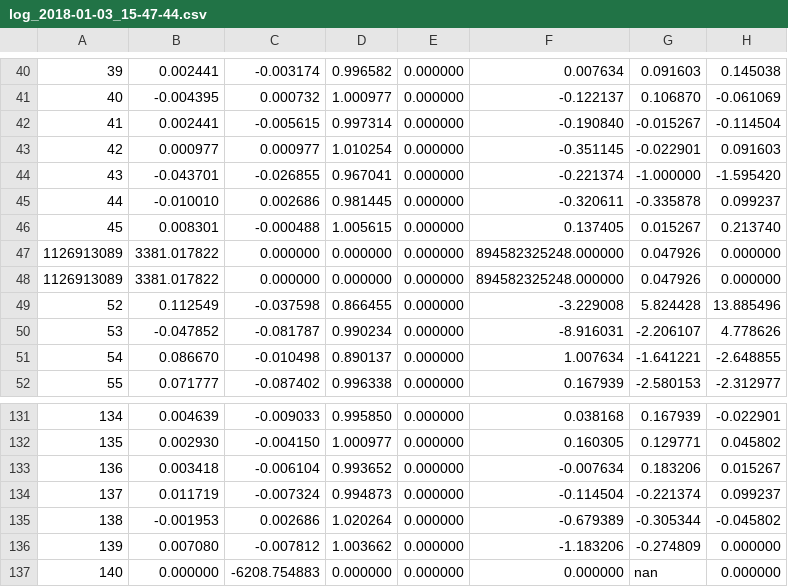
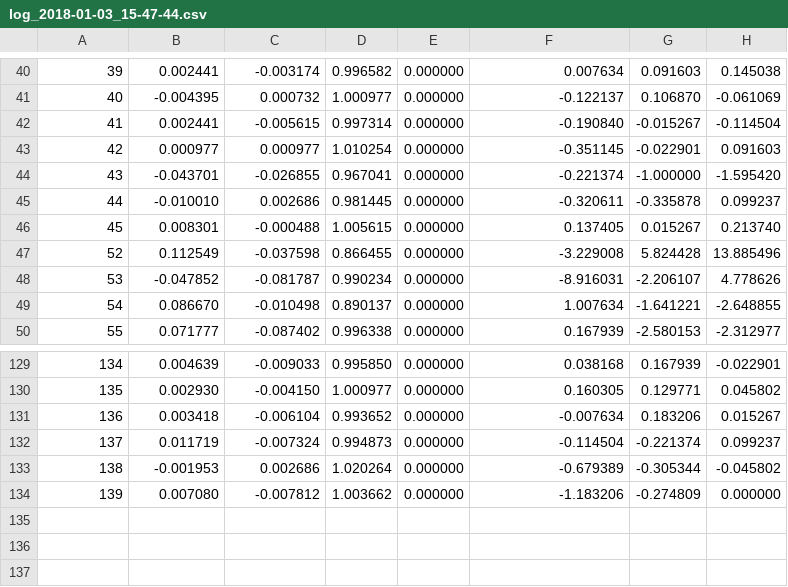
Before and after one commit to gabriserra/XDR-eXtended-Data-Recorder, a CSV file: server/log/CURVE TRANQUILLE/log_2018-01-03_15-47-44.csv, drawn as a sheet; only a part is shown, gaps mark what is left out; the diff names each change by its address in the sheet, - before the commit and + after, or states it on an @@ line.

```diff
--- a/server/log/CURVE TRANQUILLE/log_2018-01-03_15-47-44.csv
+++ b/server/log/CURVE TRANQUILLE/log_2018-01-03_15-47-44.csv
-row 47: 1126913089 | 3381.017822 | 0.000000 | 0.000000 | 0.000000 | 894582325248.000000 | 0.047926 | 0.000000
-row 48: 1126913089 | 3381.017822 | 0.000000 | 0.000000 | 0.000000 | 894582325248.000000 | 0.047926 | 0.000000
-row 137: 140 | 0.000000 | -6208.754883 | 0.000000 | 0.000000 | 0.000000 | nan | 0.000000
```
Also changed, not shown: 2 other files.
